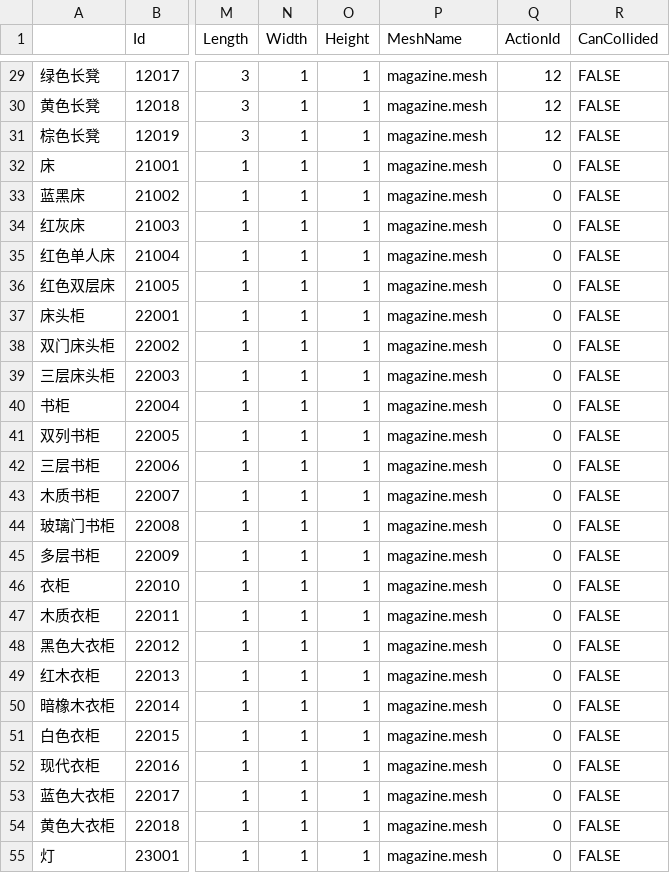
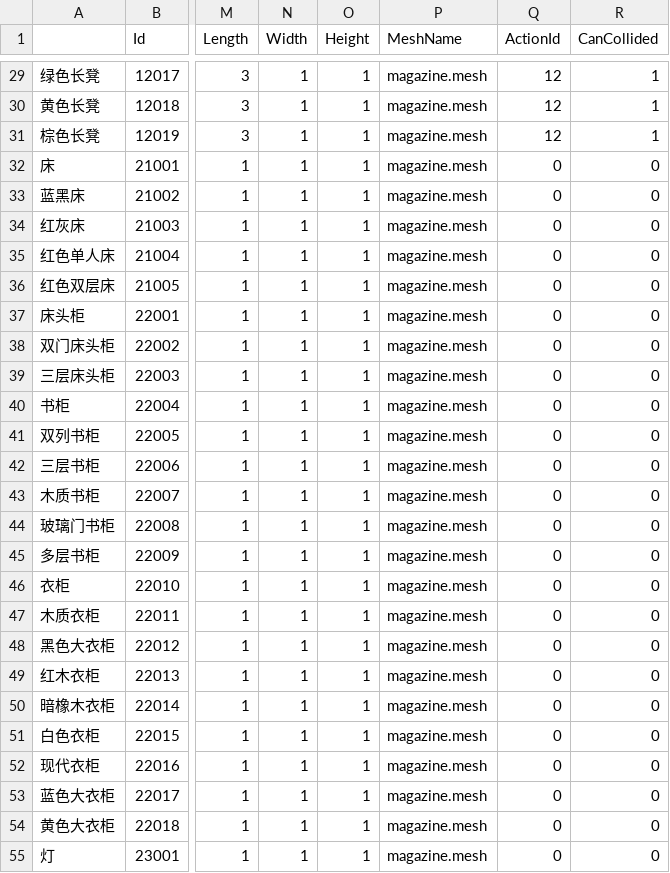
Before and after one commit to heliaoyuan10086/Game, a CSV file: BlockCity/setting/decoration.csv, drawn as a sheet; only a part is shown, gaps mark what is left out; the diff covers the shown part only; the diff names each change by its address in the sheet, - before the commit and + after, or states it on an @@ line.

Commit message:
可碰撞的配置，由 TRUE/FALSE -> 1/0

```diff
--- a/BlockCity/setting/decoration.csv
+++ b/BlockCity/setting/decoration.csv
-R29:R31 (CanCollided): FALSE
+R29:R31 (CanCollided): 1
-R32:R55 (CanCollided): FALSE
+R32:R55 (CanCollided): 0
```
Also changed, not shown: 48 edited cells elsewhere in this file.
